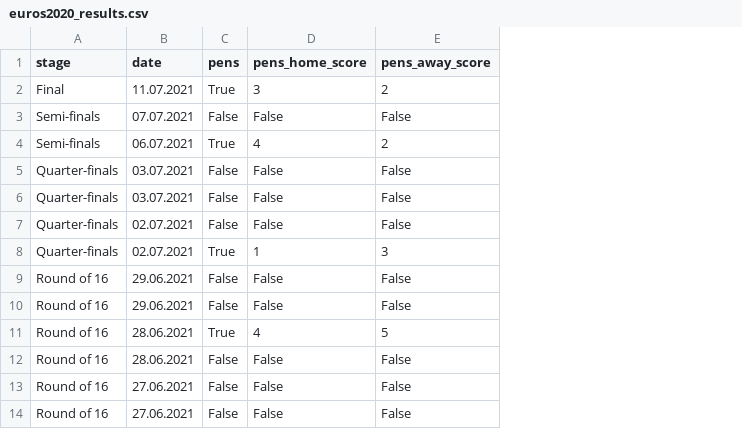
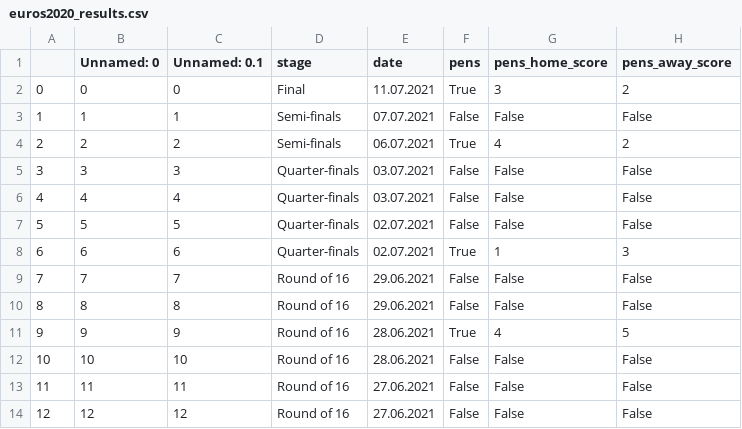
Before and after one commit to Ojedalatronico/apiuefa2020, a CSV file: data/euros2020_results.csv, drawn as a sheet; only a part is shown; the diff names each change by its address in the sheet, - before the commit and + after, or states it on an @@ line.

```diff
--- a/data/euros2020_results.csv
+++ b/data/euros2020_results.csv
+column A, rows 2-14: 0 | 1 | 2 | 3 | 4 | 5 | 6 | 7 | 8 | 9 | 10 | 11 | 12
+column B (Unnamed: 0), rows 2-14: 0 | 1 | 2 | 3 | 4 | 5 | 6 | 7 | 8 | 9 | 10 | 11 | 12
+column C (Unnamed: 0.1), rows 2-14: 0 | 1 | 2 | 3 | 4 | 5 | 6 | 7 | 8 | 9 | 10 | 11 | 12
```
Also changed, not shown: 4 other files.
